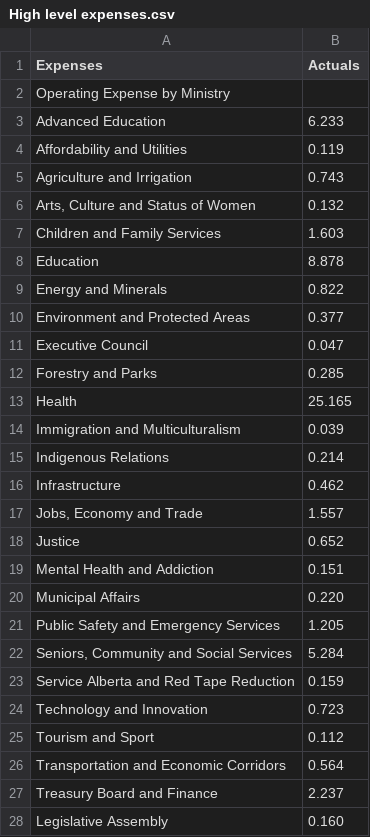
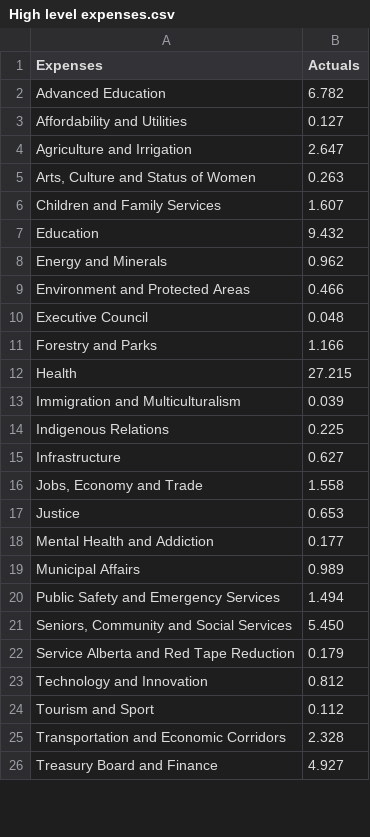
Before and after one commit to 5ah/CanadaSpends, a CSV file: data/alberta/modified data - csv/Expenses/High level expenses.csv, drawn as a sheet; only a part is shown; the diff covers the shown part only.

Commit message:
feat(alberta): refresh AB expense CSVs and sankey; update jurisdictions/locales; remove grouped-by-ministry CSV

```diff
--- a/data/alberta/modified data - csv/Expenses/High level expenses.csv
+++ b/data/alberta/modified data - csv/Expenses/High level expenses.csv
@@ -1,28 +1,26 @@
 Expenses,Actuals
-Operating Expense by Ministry,
-  Advanced Education,6.233
-  Affordability and Utilities,0.119
-  Agriculture and Irrigation,0.743
-"  Arts, Culture and Status of Women",0.132
-  Children and Family Services,1.603
-  Education,8.878
-  Energy and Minerals,0.822
-  Environment and Protected Areas,0.377
-  Executive Council,0.047
-  Forestry and Parks,0.285
-  Health,25.165
+  Advanced Education,6.782
+  Affordability and Utilities,0.127
+  Agriculture and Irrigation,2.647
+"  Arts, Culture and Status of Women",0.263
+  Children and Family Services,1.607
+  Education,9.432
+  Energy and Minerals,0.962
+  Environment and Protected Areas,0.466
+  Executive Council,0.048
+  Forestry and Parks,1.166
+  Health,27.215
   Immigration and Multiculturalism,0.039
-  Indigenous Relations,0.214
-  Infrastructure,0.462
-"  Jobs, Economy and Trade",1.557
-  Justice,0.652
-  Mental Health and Addiction,0.151
-  Municipal Affairs,0.220
-  Public Safety and Emergency Services,1.205
-"  Seniors, Community and Social Services",5.284
-  Service Alberta and Red Tape Reduction,0.159
-  Technology and Innovation,0.723
+  Indigenous Relations,0.225
+  Infrastructure,0.627
+"  Jobs, Economy and Trade",1.558
+  Justice,0.653
+  Mental Health and Addiction,0.177
+  Municipal Affairs,0.989
+  Public Safety and Emergency Services,1.494
+"  Seniors, Community and Social Services",5.450
+  Service Alberta and Red Tape Reduction,0.179
+  Technology and Innovation,0.812
   Tourism and Sport,0.112
-  Transportation and Economic Corridors,0.564
-  Treasury Board and Finance,2.237
-  Legislative Assembly,0.160
+  Transportation and Economic Corridors,2.328
+  Treasury Board and Finance,4.927
```
Also changed, not shown: 1 added row, 32 removed rows and 1 edited cell elsewhere in this file, data/alberta/modified data - csv/Expenses/Ministry wise granular expenses/Advanced Education.csv, data/alberta/modified data - csv/Expenses/Ministry wise granular expenses/Affordability and Utilities.csv, 25 other files.
